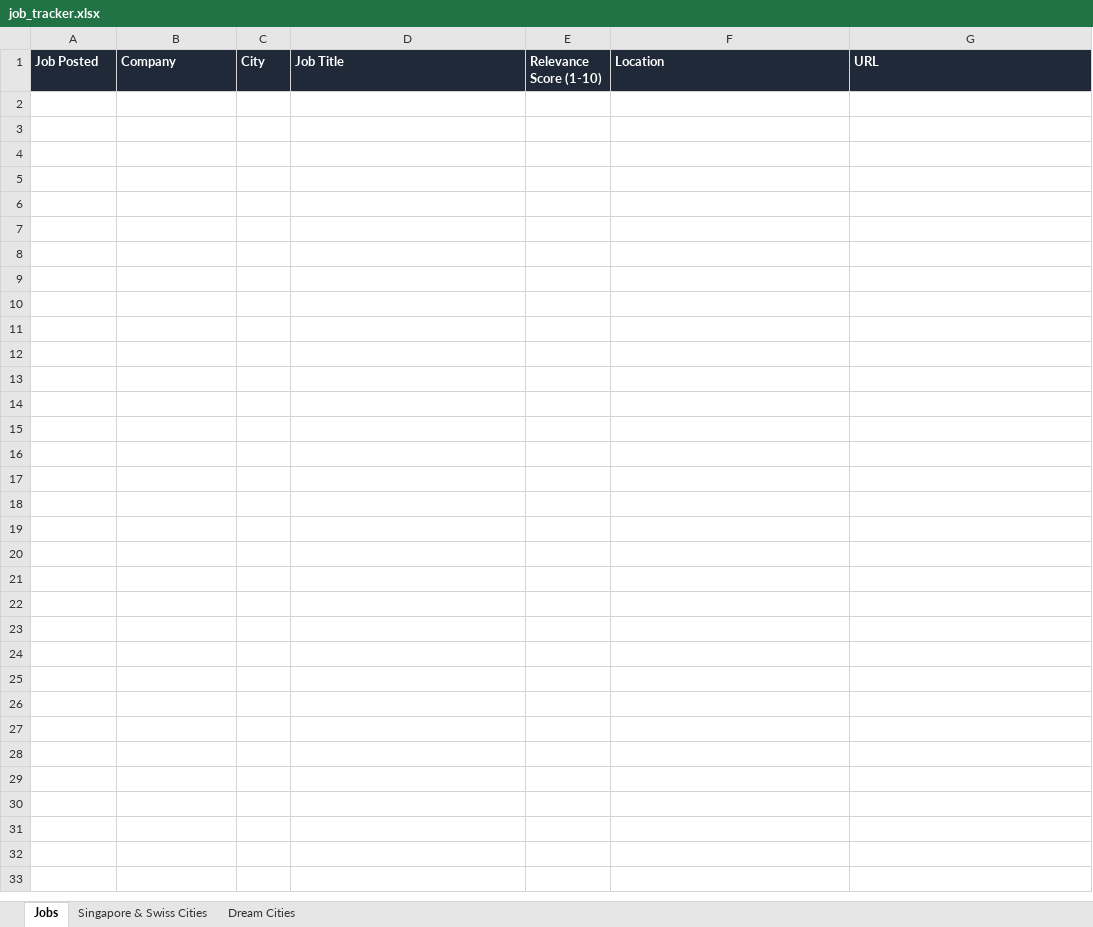
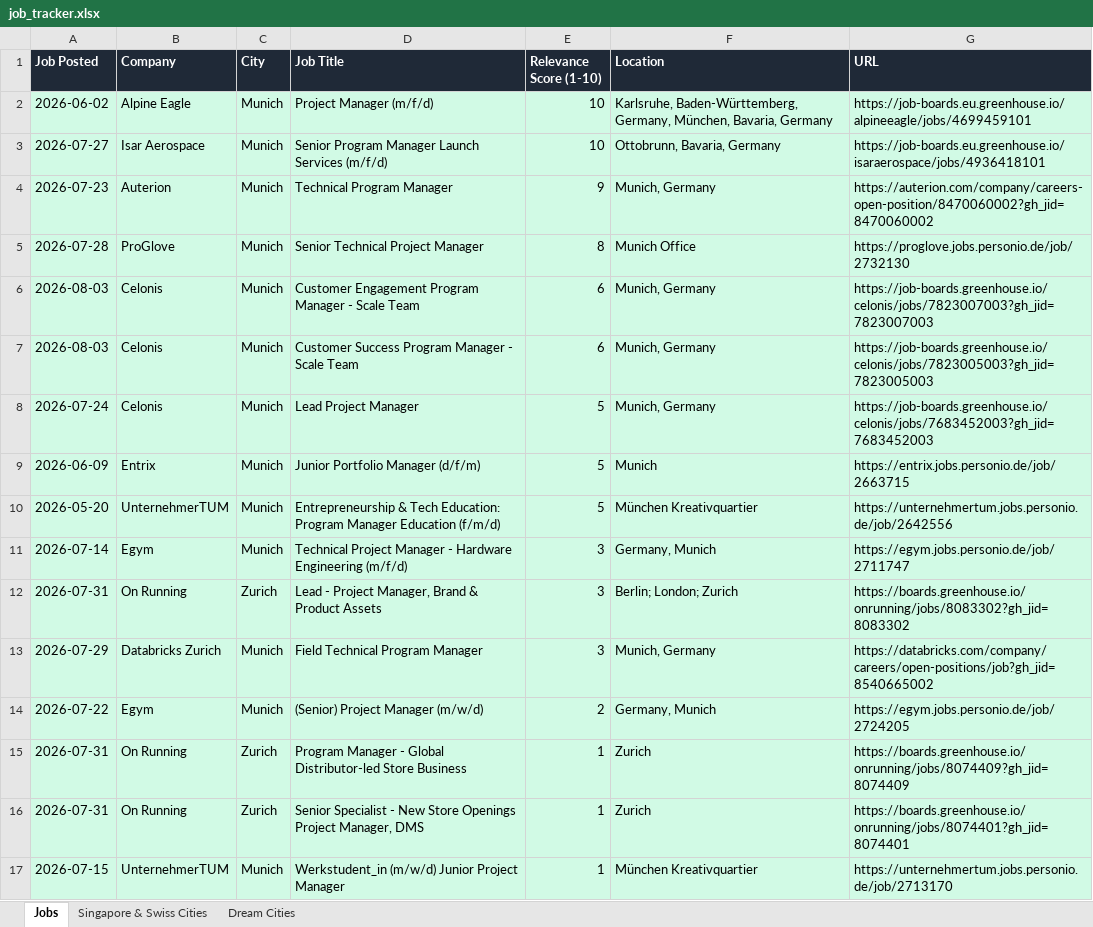
Before and after one commit to ifeellikeadev/Trackernew, an Excel workbook: data/job_tracker.xlsx, sheet Jobs, drawn as a sheet; values as stored, in another font and other column widths than the file's, no borders; the diff names each change by its address in the sheet, - before the commit and + after, or states it on an @@ line.

```diff
--- a/data/job_tracker.xlsx (sheet Jobs)
+++ b/data/job_tracker.xlsx (sheet Jobs)
+row 2: 2026-06-02 | Alpine Eagle | Munich | Project Manager (m/f/d) | 10 | Karlsruhe, Baden-Württemberg, Germany, München, Bavaria, Germany | https://job-boards.eu.greenhouse.io/alpineeagle/jobs/4699459101
+row 3: 2026-07-27 | Isar Aerospace | Munich | Senior Program Manager Launch Services (m/f/d) | 10 | Ottobrunn, Bavaria, Germany | https://job-boards.eu.greenhouse.io/isaraerospace/jobs/4936418101
+row 4: 2026-07-23 | Auterion | Munich | Technical Program Manager | 9 | Munich, Germany | https://auterion.com/company/careers-open-position/8470060002?gh_jid=8470060002
+row 5: 2026-07-28 | ProGlove | Munich | Senior Technical Project Manager | 8 | Munich Office | https://proglove.jobs.personio.de/job/2732130
+row 6: 2026-08-03 | Celonis | Munich | Customer Engagement Program Manager - Scale Team | 6 | Munich, Germany | https://job-boards.greenhouse.io/celonis/jobs/7823007003?gh_jid=7823007003
+row 7: 2026-08-03 | Celonis | Munich | Customer Success Program Manager - Scale Team | 6 | Munich, Germany | https://job-boards.greenhouse.io/celonis/jobs/7823005003?gh_jid=7823005003
+row 8: 2026-07-24 | Celonis | Munich | Lead Project Manager | 5 | Munich, Germany | https://job-boards.greenhouse.io/celonis/jobs/7683452003?gh_jid=7683452003
+row 9: 2026-06-09 | Entrix | Munich | Junior Portfolio Manager (d/f/m) | 5 | Munich | https://entrix.jobs.personio.de/job/2663715
+row 10: 2026-05-20 | UnternehmerTUM | Munich | Entrepreneurship & Tech Education: Program Manager Education (f/m/d) | 5 | München Kreativquartier | https://unternehmertum.jobs.personio.de/job/2642556
+row 11: 2026-07-14 | Egym | Munich | Technical Project Manager - Hardware Engineering (m/f/d) | 3 | Germany, Munich | https://egym.jobs.personio.de/job/2711747
+row 12: 2026-07-31 | On Running | Zurich | Lead - Project Manager, Brand & Product Assets | 3 | Berlin; London; Zurich | https://boards.greenhouse.io/onrunning/jobs/8083302?gh_jid=8083302
+row 13: 2026-07-29 | Databricks Zurich | Munich | Field Technical Program Manager | 3 | Munich, Germany | https://databricks.com/company/careers/open-positions/job?gh_jid=8540665002
+row 14: 2026-07-22 | Egym | Munich | (Senior) Project Manager (m/w/d) | 2 | Germany, Munich | https://egym.jobs.personio.de/job/2724205
+row 15: 2026-07-31 | On Running | Zurich | Program Manager - Global Distributor-led Store Business | 1 | Zurich | https://boards.greenhouse.io/onrunning/jobs/8074409?gh_jid=8074409
+row 16: 2026-07-31 | On Running | Zurich | Senior Specialist - New Store Openings Project Manager, DMS | 1 | Zurich | https://boards.greenhouse.io/onrunning/jobs/8074401?gh_jid=8074401
+row 17: 2026-07-15 | UnternehmerTUM | Munich | Werkstudent_in (m/w/d) Junior Project Manager | 1 | München Kreativquartier | https://unternehmertum.jobs.personio.de/job/2713170
```
Also changed, not shown: sheet Dream Cities, sheet Singapore & Swiss Cities, 1 other file.
